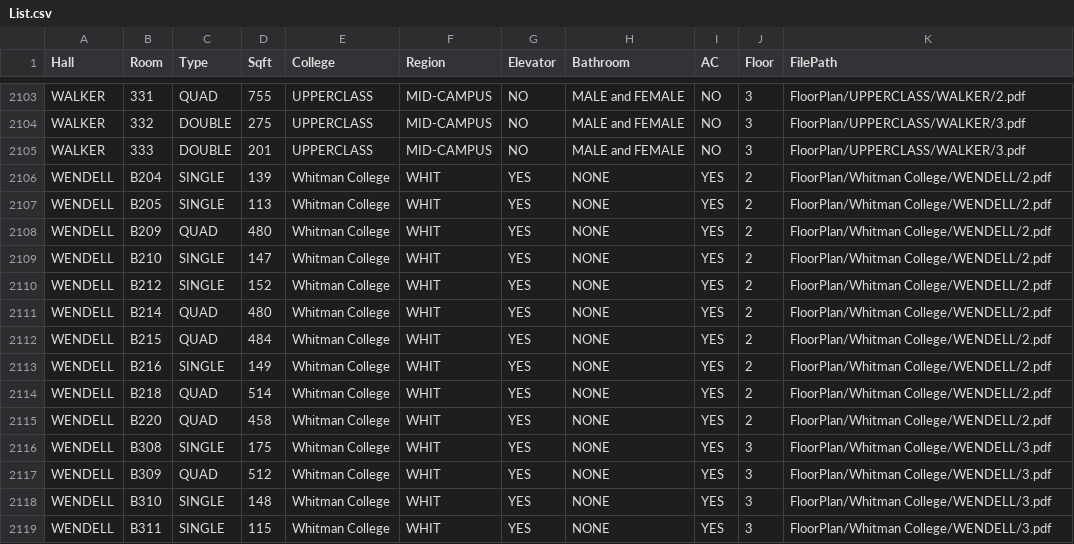
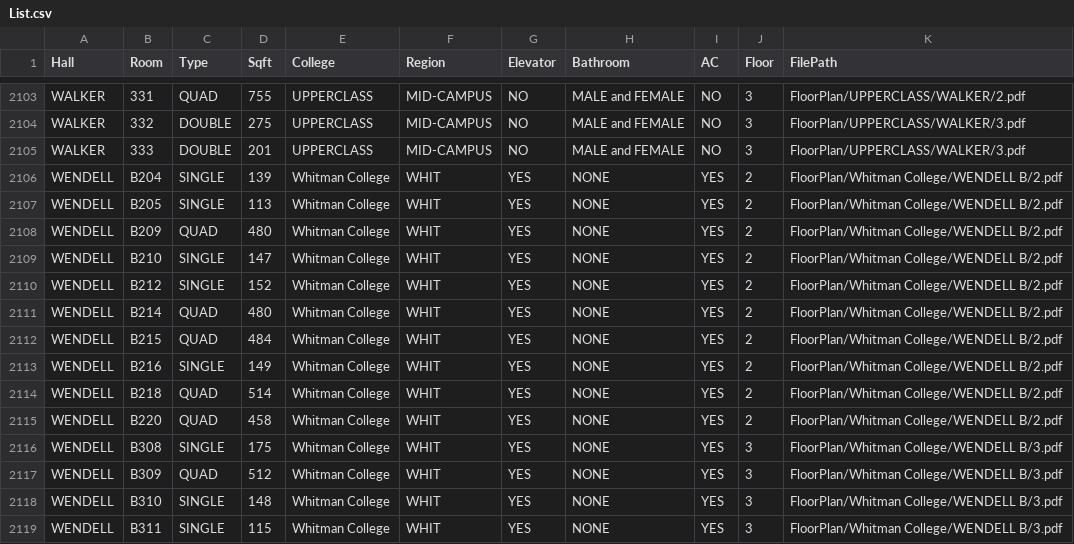
Before and after one commit to LucasTudoras/TigerDen, a CSV file: DatabasePrep/List.csv, drawn as a sheet; only a part is shown, gaps mark what is left out; the diff covers the shown part only.

Commit message:
updated file names for Baker and Wendell

```diff
--- a/DatabasePrep/List.csv
+++ b/DatabasePrep/List.csv
@@ -2105,15 +2105,15 @@ WALKER,332,DOUBLE,275,UPPERCLASS,MID-CAMPUS,NO,MALE and FEMALE,NO,3,FloorPlan/UP
 WALKER,333,DOUBLE,201,UPPERCLASS,MID-CAMPUS,NO,MALE and FEMALE,NO,3,FloorPlan/UPPERCLASS/WALKER/3.pdf
-WENDELL,B204,SINGLE,139,Whitman College,WHIT,YES,NONE,YES,2,FloorPlan/Whitman College/WENDELL/2.pdf
-WENDELL,B205,SINGLE,113,Whitman College,WHIT,YES,NONE,YES,2,FloorPlan/Whitman College/WENDELL/2.pdf
-WENDELL,B209,QUAD,480,Whitman College,WHIT,YES,NONE,YES,2,FloorPlan/Whitman College/WENDELL/2.pdf
-WENDELL,B210,SINGLE,147,Whitman College,WHIT,YES,NONE,YES,2,FloorPlan/Whitman College/WENDELL/2.pdf
-WENDELL,B212,SINGLE,152,Whitman College,WHIT,YES,NONE,YES,2,FloorPlan/Whitman College/WENDELL/2.pdf
-WENDELL,B214,QUAD,480,Whitman College,WHIT,YES,NONE,YES,2,FloorPlan/Whitman College/WENDELL/2.pdf
-WENDELL,B215,QUAD,484,Whitman College,WHIT,YES,NONE,YES,2,FloorPlan/Whitman College/WENDELL/2.pdf
-WENDELL,B216,SINGLE,149,Whitman College,WHIT,YES,NONE,YES,2,FloorPlan/Whitman College/WENDELL/2.pdf
-WENDELL,B218,QUAD,514,Whitman College,WHIT,YES,NONE,YES,2,FloorPlan/Whitman College/WENDELL/2.pdf
-WENDELL,B220,QUAD,458,Whitman College,WHIT,YES,NONE,YES,2,FloorPlan/Whitman College/WENDELL/2.pdf
-WENDELL,B308,SINGLE,175,Whitman College,WHIT,YES,NONE,YES,3,FloorPlan/Whitman College/WENDELL/3.pdf
-WENDELL,B309,QUAD,512,Whitman College,WHIT,YES,NONE,YES,3,FloorPlan/Whitman College/WENDELL/3.pdf
-WENDELL,B310,SINGLE,148,Whitman College,WHIT,YES,NONE,YES,3,FloorPlan/Whitman College/WENDELL/3.pdf
-WENDELL,B311,SINGLE,115,Whitman College,WHIT,YES,NONE,YES,3,FloorPlan/Whitman College/WENDELL/3.pdf
+WENDELL,B204,SINGLE,139,Whitman College,WHIT,YES,NONE,YES,2,FloorPlan/Whitman College/WENDELL B/2.pdf
+WENDELL,B205,SINGLE,113,Whitman College,WHIT,YES,NONE,YES,2,FloorPlan/Whitman College/WENDELL B/2.pdf
+WENDELL,B209,QUAD,480,Whitman College,WHIT,YES,NONE,YES,2,FloorPlan/Whitman College/WENDELL B/2.pdf
+WENDELL,B210,SINGLE,147,Whitman College,WHIT,YES,NONE,YES,2,FloorPlan/Whitman College/WENDELL B/2.pdf
+WENDELL,B212,SINGLE,152,Whitman College,WHIT,YES,NONE,YES,2,FloorPlan/Whitman College/WENDELL B/2.pdf
+WENDELL,B214,QUAD,480,Whitman College,WHIT,YES,NONE,YES,2,FloorPlan/Whitman College/WENDELL B/2.pdf
+WENDELL,B215,QUAD,484,Whitman College,WHIT,YES,NONE,YES,2,FloorPlan/Whitman College/WENDELL B/2.pdf
+WENDELL,B216,SINGLE,149,Whitman College,WHIT,YES,NONE,YES,2,FloorPlan/Whitman College/WENDELL B/2.pdf
+WENDELL,B218,QUAD,514,Whitman College,WHIT,YES,NONE,YES,2,FloorPlan/Whitman College/WENDELL B/2.pdf
+WENDELL,B220,QUAD,458,Whitman College,WHIT,YES,NONE,YES,2,FloorPlan/Whitman College/WENDELL B/2.pdf
+WENDELL,B308,SINGLE,175,Whitman College,WHIT,YES,NONE,YES,3,FloorPlan/Whitman College/WENDELL B/3.pdf
+WENDELL,B309,QUAD,512,Whitman College,WHIT,YES,NONE,YES,3,FloorPlan/Whitman College/WENDELL B/3.pdf
+WENDELL,B310,SINGLE,148,Whitman College,WHIT,YES,NONE,YES,3,FloorPlan/Whitman College/WENDELL B/3.pdf
+WENDELL,B311,SINGLE,115,Whitman College,WHIT,YES,NONE,YES,3,FloorPlan/Whitman College/WENDELL B/3.pdf
```
Also changed, not shown: 104 edited cells elsewhere in this file, 2 other files.
